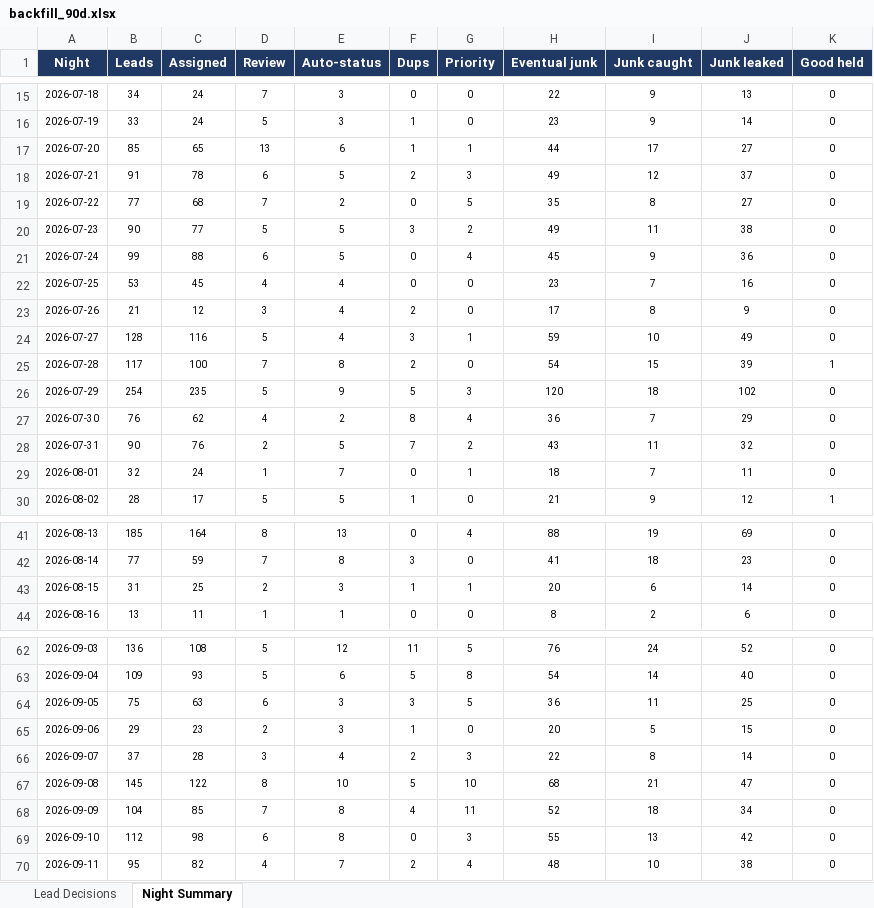
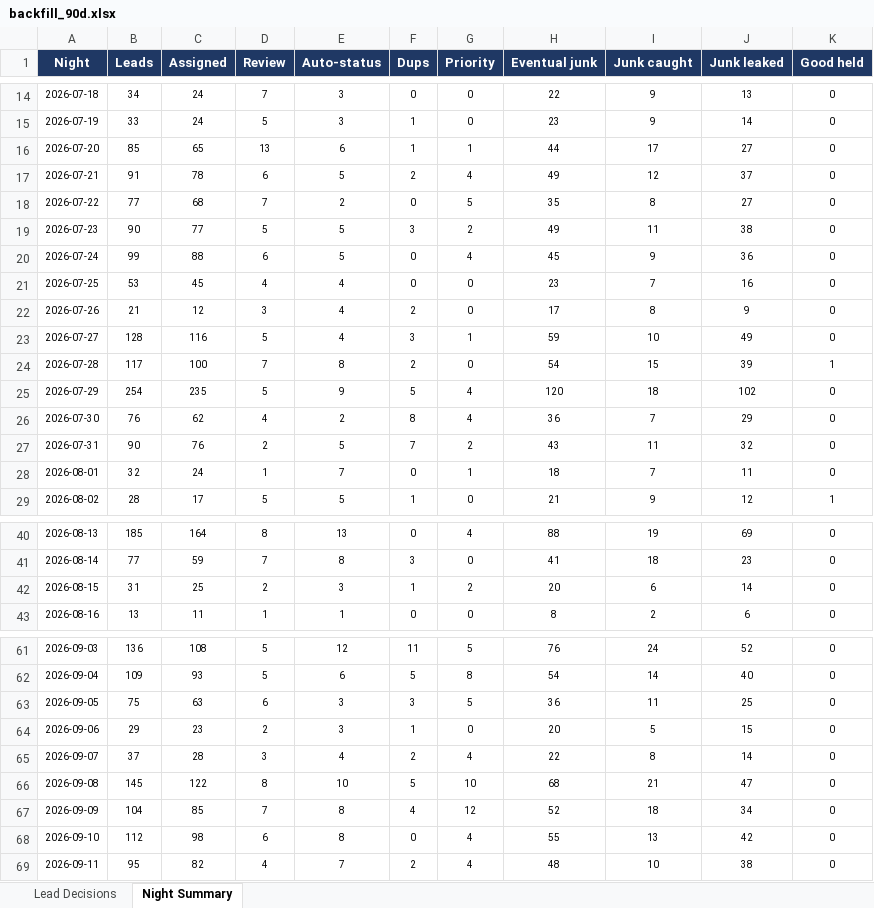
Before and after one commit to kurvnick/kurvpay-pcrep, an Excel workbook: logs/backfill_90d.xlsx, sheet Night Summary, drawn as a sheet; only a part is shown, gaps mark what is left out; values as stored, in another font and other column widths than the file's, no borders; addresses are those after the commit; the diff covers the shown part only; the diff names each change by its address in the sheet, - before the commit and + after, or states it on an @@ line.

```diff
--- a/logs/backfill_90d.xlsx (sheet Night Summary)
+++ b/logs/backfill_90d.xlsx (sheet Night Summary)
-G17 (Priority): 3
+G17 (Priority): 4
-G25 (Priority): 3
+G25 (Priority): 4
-G42 (Priority): 1
+G42 (Priority): 2
-G65 (Priority): 3
+G65 (Priority): 4
-G67 (Priority): 11
+G67 (Priority): 12
-G68 (Priority): 3
+G68 (Priority): 4
```
Also changed, not shown: 1 added row, 1 removed row and 29 edited cells elsewhere in this sheet, sheet Lead Decisions.
